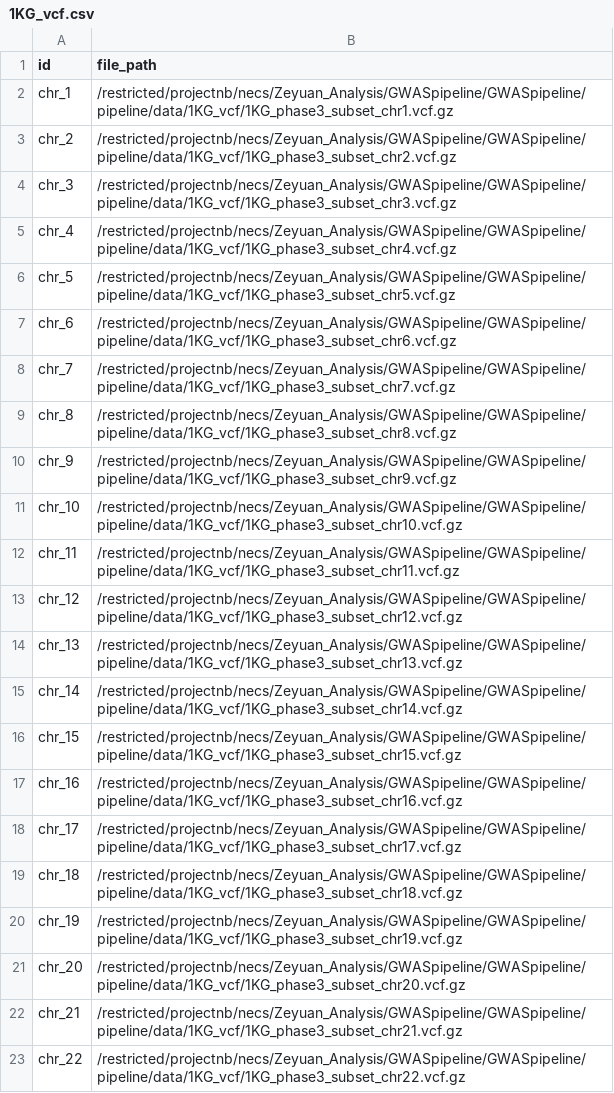
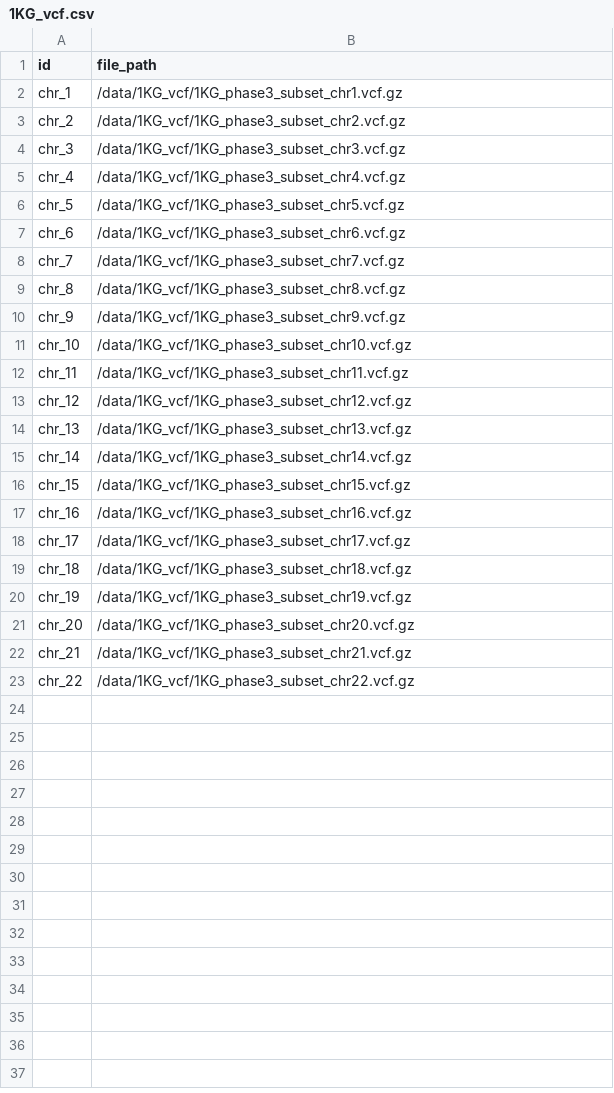
Before and after one commit to gurinovich/GWASpipeline, a CSV file: pipeline/data/1KG_vcf.csv, drawn as a sheet.

Commit message:
Update 1KG_vcf.csv

```diff
--- a/pipeline/data/1KG_vcf.csv
+++ b/pipeline/data/1KG_vcf.csv
@@ -1,23 +1,23 @@
 id,file_path
-chr_1,/restricted/projectnb/necs/Zeyuan_Analysis/GWASpipeline/GWASpipeline/pipeline/data/1KG_vcf/1KG_phase3_subset_chr1.vcf.gz
-chr_2,/restricted/projectnb/necs/Zeyuan_Analysis/GWASpipeline/GWASpipeline/pipeline/data/1KG_vcf/1KG_phase3_subset_chr2.vcf.gz
-chr_3,/restricted/projectnb/necs/Zeyuan_Analysis/GWASpipeline/GWASpipeline/pipeline/data/1KG_vcf/1KG_phase3_subset_chr3.vcf.gz
-chr_4,/restricted/projectnb/necs/Zeyuan_Analysis/GWASpipeline/GWASpipeline/pipeline/data/1KG_vcf/1KG_phase3_subset_chr4.vcf.gz
-chr_5,/restricted/projectnb/necs/Zeyuan_Analysis/GWASpipeline/GWASpipeline/pipeline/data/1KG_vcf/1KG_phase3_subset_chr5.vcf.gz
-chr_6,/restricted/projectnb/necs/Zeyuan_Analysis/GWASpipeline/GWASpipeline/pipeline/data/1KG_vcf/1KG_phase3_subset_chr6.vcf.gz
-chr_7,/restricted/projectnb/necs/Zeyuan_Analysis/GWASpipeline/GWASpipeline/pipeline/data/1KG_vcf/1KG_phase3_subset_chr7.vcf.gz
-chr_8,/restricted/projectnb/necs/Zeyuan_Analysis/GWASpipeline/GWASpipeline/pipeline/data/1KG_vcf/1KG_phase3_subset_chr8.vcf.gz
-chr_9,/restricted/projectnb/necs/Zeyuan_Analysis/GWASpipeline/GWASpipeline/pipeline/data/1KG_vcf/1KG_phase3_subset_chr9.vcf.gz
-chr_10,/restricted/projectnb/necs/Zeyuan_Analysis/GWASpipeline/GWASpipeline/pipeline/data/1KG_vcf/1KG_phase3_subset_chr10.vcf.gz
-chr_11,/restricted/projectnb/necs/Zeyuan_Analysis/GWASpipeline/GWASpipeline/pipeline/data/1KG_vcf/1KG_phase3_subset_chr11.vcf.gz
-chr_12,/restricted/projectnb/necs/Zeyuan_Analysis/GWASpipeline/GWASpipeline/pipeline/data/1KG_vcf/1KG_phase3_subset_chr12.vcf.gz
-chr_13,/restricted/projectnb/necs/Zeyuan_Analysis/GWASpipeline/GWASpipeline/pipeline/data/1KG_vcf/1KG_phase3_subset_chr13.vcf.gz
-chr_14,/restricted/projectnb/necs/Zeyuan_Analysis/GWASpipeline/GWASpipeline/pipeline/data/1KG_vcf/1KG_phase3_subset_chr14.vcf.gz
-chr_15,/restricted/projectnb/necs/Zeyuan_Analysis/GWASpipeline/GWASpipeline/pipeline/data/1KG_vcf/1KG_phase3_subset_chr15.vcf.gz
-chr_16,/restricted/projectnb/necs/Zeyuan_Analysis/GWASpipeline/GWASpipeline/pipeline/data/1KG_vcf/1KG_phase3_subset_chr16.vcf.gz
-chr_17,/restricted/projectnb/necs/Zeyuan_Analysis/GWASpipeline/GWASpipeline/pipeline/data/1KG_vcf/1KG_phase3_subset_chr17.vcf.gz
-chr_18,/restricted/projectnb/necs/Zeyuan_Analysis/GWASpipeline/GWASpipeline/pipeline/data/1KG_vcf/1KG_phase3_subset_chr18.vcf.gz
-chr_19,/restricted/projectnb/necs/Zeyuan_Analysis/GWASpipeline/GWASpipeline/pipeline/data/1KG_vcf/1KG_phase3_subset_chr19.vcf.gz
-chr_20,/restricted/projectnb/necs/Zeyuan_Analysis/GWASpipeline/GWASpipeline/pipeline/data/1KG_vcf/1KG_phase3_subset_chr20.vcf.gz
-chr_21,/restricted/projectnb/necs/Zeyuan_Analysis/GWASpipeline/GWASpipeline/pipeline/data/1KG_vcf/1KG_phase3_subset_chr21.vcf.gz
-chr_22,/restricted/projectnb/necs/Zeyuan_Analysis/GWASpipeline/GWASpipeline/pipeline/data/1KG_vcf/1KG_phase3_subset_chr22.vcf.gz
+chr_1,/data/1KG_vcf/1KG_phase3_subset_chr1.vcf.gz
+chr_2,/data/1KG_vcf/1KG_phase3_subset_chr2.vcf.gz
+chr_3,/data/1KG_vcf/1KG_phase3_subset_chr3.vcf.gz
+chr_4,/data/1KG_vcf/1KG_phase3_subset_chr4.vcf.gz
+chr_5,/data/1KG_vcf/1KG_phase3_subset_chr5.vcf.gz
+chr_6,/data/1KG_vcf/1KG_phase3_subset_chr6.vcf.gz
+chr_7,/data/1KG_vcf/1KG_phase3_subset_chr7.vcf.gz
+chr_8,/data/1KG_vcf/1KG_phase3_subset_chr8.vcf.gz
+chr_9,/data/1KG_vcf/1KG_phase3_subset_chr9.vcf.gz
+chr_10,/data/1KG_vcf/1KG_phase3_subset_chr10.vcf.gz
+chr_11,/data/1KG_vcf/1KG_phase3_subset_chr11.vcf.gz
+chr_12,/data/1KG_vcf/1KG_phase3_subset_chr12.vcf.gz
+chr_13,/data/1KG_vcf/1KG_phase3_subset_chr13.vcf.gz
+chr_14,/data/1KG_vcf/1KG_phase3_subset_chr14.vcf.gz
+chr_15,/data/1KG_vcf/1KG_phase3_subset_chr15.vcf.gz
+chr_16,/data/1KG_vcf/1KG_phase3_subset_chr16.vcf.gz
+chr_17,/data/1KG_vcf/1KG_phase3_subset_chr17.vcf.gz
+chr_18,/data/1KG_vcf/1KG_phase3_subset_chr18.vcf.gz
+chr_19,/data/1KG_vcf/1KG_phase3_subset_chr19.vcf.gz
+chr_20,/data/1KG_vcf/1KG_phase3_subset_chr20.vcf.gz
+chr_21,/data/1KG_vcf/1KG_phase3_subset_chr21.vcf.gz
+chr_22,/data/1KG_vcf/1KG_phase3_subset_chr22.vcf.gz
```
